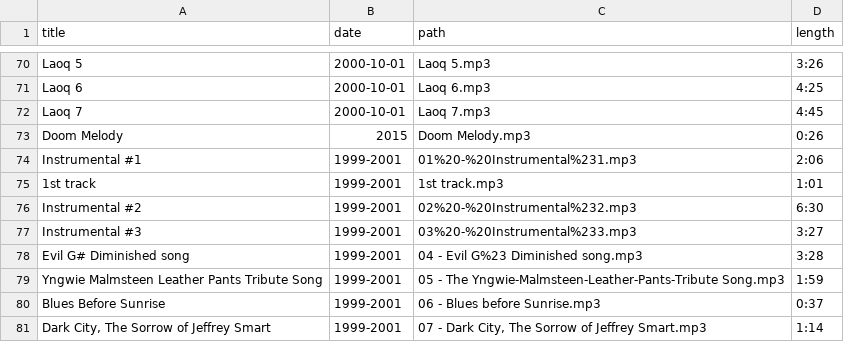
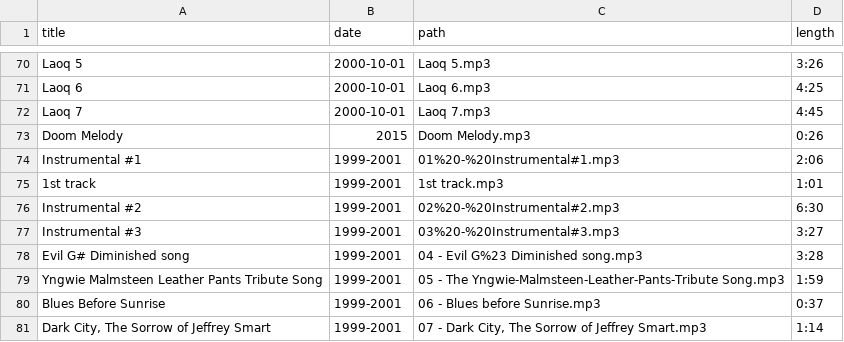
Before and after one commit to craigles/music, a CSV file: _data/music.csv, drawn as a sheet; only a part is shown, gaps mark what is left out.

Commit message:
Update music.csv

```diff
--- a/_data/music.csv
+++ b/_data/music.csv
@@ -73,6 +73,6 @@ Laoq 7,2000-10-01,Laoq 7.mp3,4:45
 Doom Melody,2015,Doom Melody.mp3,0:26
-Instrumental #1,1999-2001,01%20-%20Instrumental%231.mp3,2:06
+Instrumental #1,1999-2001,01%20-%20Instrumental#1.mp3,2:06
 1st track,1999-2001,1st track.mp3,1:01
-Instrumental #2,1999-2001,02%20-%20Instrumental%232.mp3,6:30
-Instrumental #3,1999-2001,03%20-%20Instrumental%233.mp3,3:27
+Instrumental #2,1999-2001,02%20-%20Instrumental#2.mp3,6:30
+Instrumental #3,1999-2001,03%20-%20Instrumental#3.mp3,3:27
 Evil G# Diminished song,1999-2001,04 - Evil G%23 Diminished song.mp3,3:28
```
